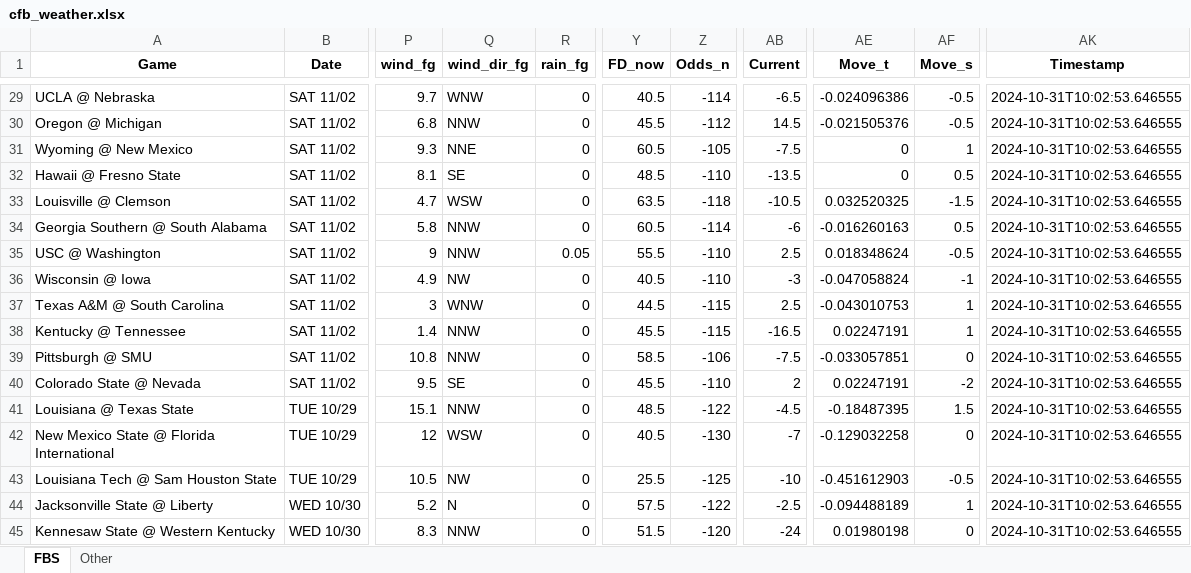
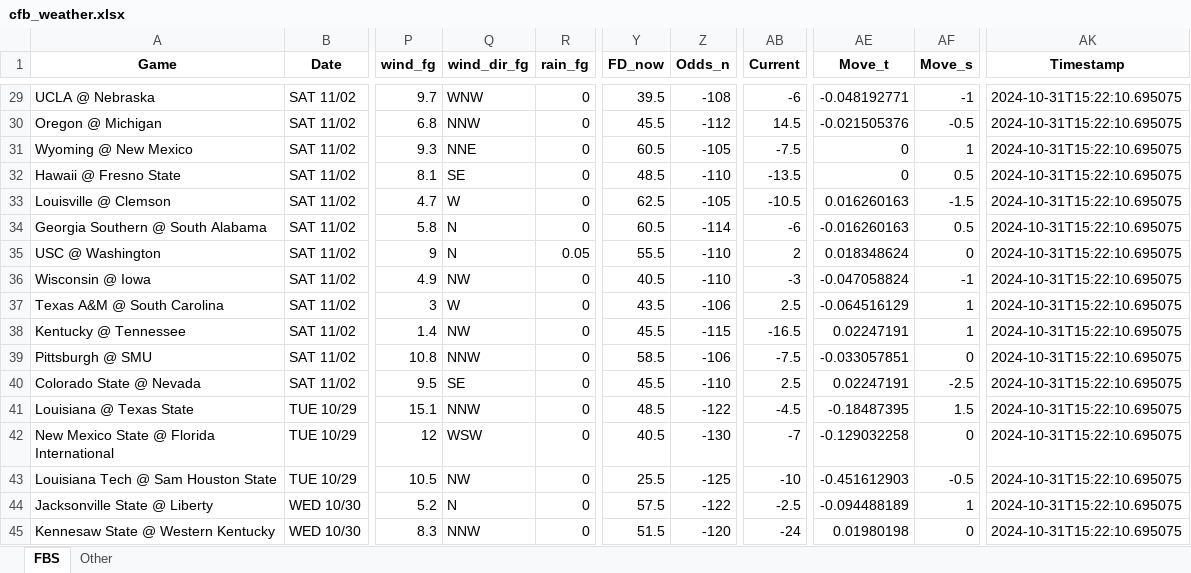
Before and after one commit to mslade50/football_weather, an Excel workbook: cfb_weather.xlsx, sheet FBS, drawn as a sheet; only a part is shown, gaps mark what is left out; values as stored, in another font and other column widths than the file's, no borders; the diff covers the shown part only; the diff names each change by its address in the sheet, - before the commit and + after, or states it on an @@ line.

```diff
--- a/cfb_weather.xlsx (sheet FBS)
+++ b/cfb_weather.xlsx (sheet FBS)
-Y29 (FD_now): 40.5
+Y29 (FD_now): 39.5
-Z29 (Odds_n): -114
+Z29 (Odds_n): -108
-AB29 (Current): -6.5
+AB29 (Current): -6
-AE29 (Move_t): -0.024096386
+AE29 (Move_t): -0.048192771
-AF29 (Move_s): -0.5
+AF29 (Move_s): -1
-AK29:AK45 (Timestamp): 2024-10-31T10:02:53.646555
+AK29:AK45 (Timestamp): 2024-10-31T15:22:10.695075
-Q33 (wind_dir_fg): WSW
+Q33 (wind_dir_fg): W
-Y33 (FD_now): 63.5
+Y33 (FD_now): 62.5
-Z33 (Odds_n): -118
+Z33 (Odds_n): -105
-AE33 (Move_t): 0.032520325
+AE33 (Move_t): 0.016260163
-Q34:Q35 (wind_dir_fg): NNW
+Q34:Q35 (wind_dir_fg): N
-AB35 (Current): 2.5
+AB35 (Current): 2
-AF35 (Move_s): -0.5
+AF35 (Move_s): 0
-Q37 (wind_dir_fg): WNW
+Q37 (wind_dir_fg): W
-Y37 (FD_now): 44.5
+Y37 (FD_now): 43.5
-Z37 (Odds_n): -115
+Z37 (Odds_n): -106
-AE37 (Move_t): -0.043010753
+AE37 (Move_t): -0.064516129
-Q38 (wind_dir_fg): NNW
+Q38 (wind_dir_fg): NW
-AB40 (Current): 2
+AB40 (Current): 2.5
-AF40 (Move_s): -2
+AF40 (Move_s): -2.5
```
Also changed, not shown: 58 edited cells elsewhere in this sheet, sheet Other, 1 other file.
